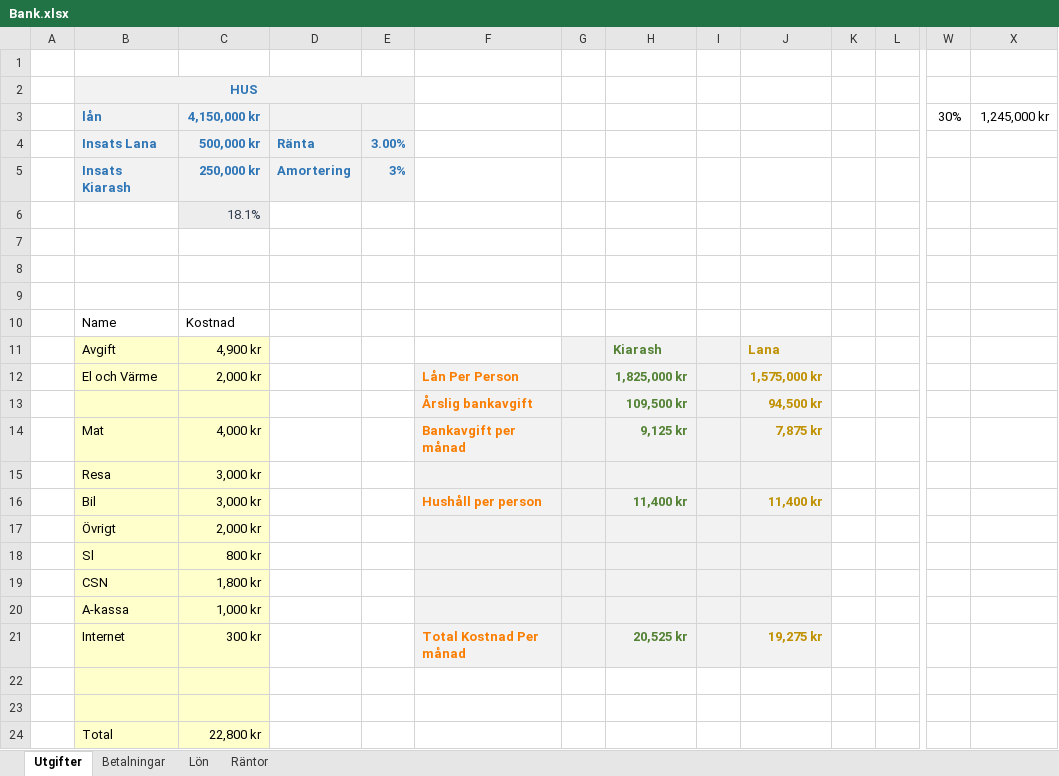
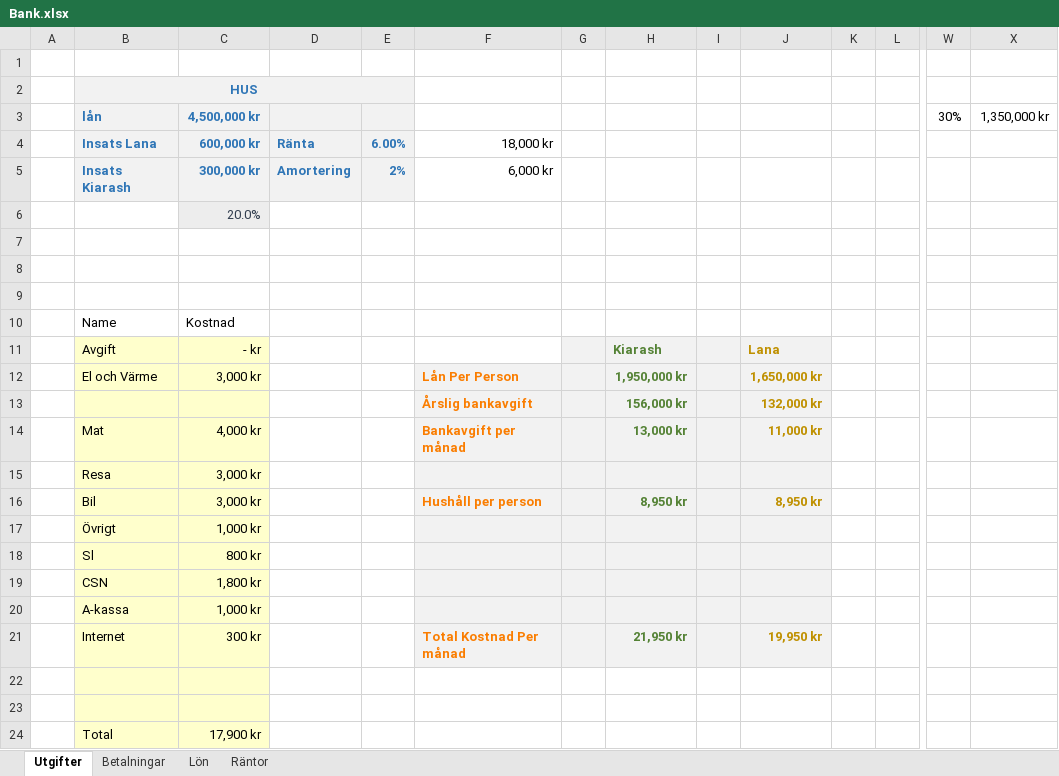
Before and after one commit to KiarashBeh/ONLINE, an Excel workbook: Bank.xlsx, sheet Utgifter, drawn as a sheet; only a part is shown, gaps mark what is left out; values as stored, in another font and other column widths than the file's, no borders; table styles not drawn; removed rows and columns are numbered as before the commit, all else as after; rows hold the shown columns only; the diff names each change by its address in the sheet, - before the commit and + after, or states it on an @@ line.

```diff
--- a/Bank.xlsx (sheet Utgifter)
+++ b/Bank.xlsx (sheet Utgifter)
-C3: 4,150,000 kr
+C3: 4,500,000 kr
-X3: 1,245,000 kr
+X3: 1,350,000 kr
-C4 (4,500,000 kr): 500,000 kr
+C4 (4,500,000 kr): 600,000 kr
-E4: 3.00%
+E4: 6.00%
-F4: (empty)
+F4: 18,000 kr
-row 5:  | Insats Kiarash | 250,000 kr | Amortering | 3%
+row 5:  | Insats Kiarash | 300,000 kr | Amortering | 2% | 6,000 kr
-C6 (4,500,000 kr): 18.1%
+C6 (4,500,000 kr): 20.0%
-C11 (4,500,000 kr): 4,900 kr
+C11 (4,500,000 kr): - kr
-C12 (4,500,000 kr): 2,000 kr
+C12 (4,500,000 kr): 3,000 kr
-H12: 1,825,000 kr
+H12: 1,950,000 kr
-J12: 1,575,000 kr
+J12: 1,650,000 kr
-H13: 109,500 kr
+H13: 156,000 kr
-J13: 94,500 kr
+J13: 132,000 kr
-H14: 9,125 kr
+H14: 13,000 kr
-J14: 7,875 kr
+J14: 11,000 kr
-H16: 11,400 kr
+H16: 8,950 kr
-J16: 11,400 kr
+J16: 8,950 kr
-C17 (4,500,000 kr): 2,000 kr
+C17 (4,500,000 kr): 1,000 kr
-H21: 20,525 kr
+H21: 21,950 kr
-J21: 19,275 kr
+J21: 19,950 kr
-C24 (4,500,000 kr): 22,800 kr
+C24 (4,500,000 kr): 17,900 kr
```
Also changed, not shown: sheet Betalningar.
